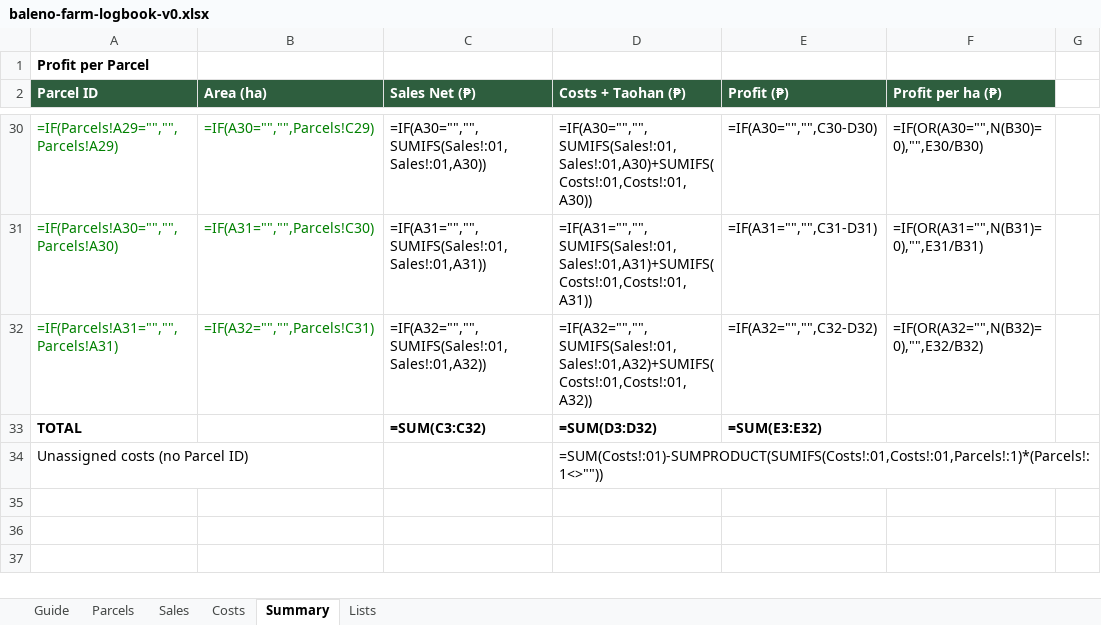
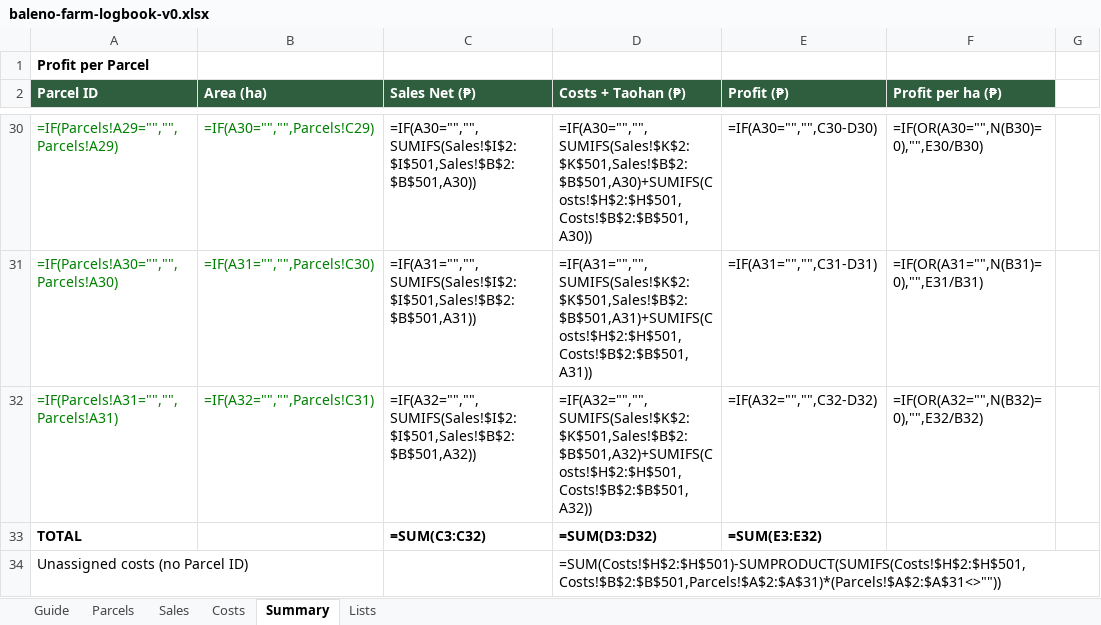
Before and after one commit to zendrix-hub/daloyaqua, an Excel workbook: tools/baleno-farm-logbook-v0.xlsx, sheet Summary, drawn as a sheet; only a part is shown, gaps mark what is left out; values as stored, in another font and other column widths than the file's, no borders; formulas without a stored value are shown as written; the diff covers the shown part only; the diff names each change by its address in the sheet, - before the commit and + after, or states it on an @@ line.

Commit message:
fix: repair logbook v0.1 Summary/Sales ranges and mark step 2 done

```diff
--- a/tools/baleno-farm-logbook-v0.xlsx (sheet Summary)
+++ b/tools/baleno-farm-logbook-v0.xlsx (sheet Summary)
-C30 (Sales Net (₱)): =IF(A30="","",SUMIFS(Sales!:01,Sales!:01,A30))
+C30 (Sales Net (₱)): =IF(A30="","",SUMIFS(Sales!$I$2:$I$501,Sales!$B$2:$B$501,A30))
-D30 (Costs + Taohan (₱)): =IF(A30="","",SUMIFS(Sales!:01,Sales!:01,A30)+SUMIFS(Costs!:01,Costs!:01,A30))
+D30 (Costs + Taohan (₱)): =IF(A30="","",SUMIFS(Sales!$K$2:$K$501,Sales!$B$2:$B$501,A30)+SUMIFS(Costs!$H$2:$H$501,Costs!$B$2:$B$501,A30))
-C31 (Sales Net (₱)): =IF(A31="","",SUMIFS(Sales!:01,Sales!:01,A31))
+C31 (Sales Net (₱)): =IF(A31="","",SUMIFS(Sales!$I$2:$I$501,Sales!$B$2:$B$501,A31))
-D31 (Costs + Taohan (₱)): =IF(A31="","",SUMIFS(Sales!:01,Sales!:01,A31)+SUMIFS(Costs!:01,Costs!:01,A31))
+D31 (Costs + Taohan (₱)): =IF(A31="","",SUMIFS(Sales!$K$2:$K$501,Sales!$B$2:$B$501,A31)+SUMIFS(Costs!$H$2:$H$501,Costs!$B$2:$B$501,A31))
-C32 (Sales Net (₱)): =IF(A32="","",SUMIFS(Sales!:01,Sales!:01,A32))
+C32 (Sales Net (₱)): =IF(A32="","",SUMIFS(Sales!$I$2:$I$501,Sales!$B$2:$B$501,A32))
-D32 (Costs + Taohan (₱)): =IF(A32="","",SUMIFS(Sales!:01,Sales!:01,A32)+SUMIFS(Costs!:01,Costs!:01,A32))
+D32 (Costs + Taohan (₱)): =IF(A32="","",SUMIFS(Sales!$K$2:$K$501,Sales!$B$2:$B$501,A32)+SUMIFS(Costs!$H$2:$H$501,Costs!$B$2:$B$501,A32))
-D34 (Costs + Taohan (₱)): =SUM(Costs!:01)-SUMPRODUCT(SUMIFS(Costs!:01,Costs!:01,Parcels!:1)*(Parcels!:1<>""))
+D34 (Costs + Taohan (₱)): =SUM(Costs!$H$2:$H$501)-SUMPRODUCT(SUMIFS(Costs!$H$2:$H$501,Costs!$B$2:$B$501,Parcels!$A$2:$A$31)*(Parcels!$A$2:$A$31<>""))
```
Also changed, not shown: 64 edited cells elsewhere in this sheet, 1 other file.
